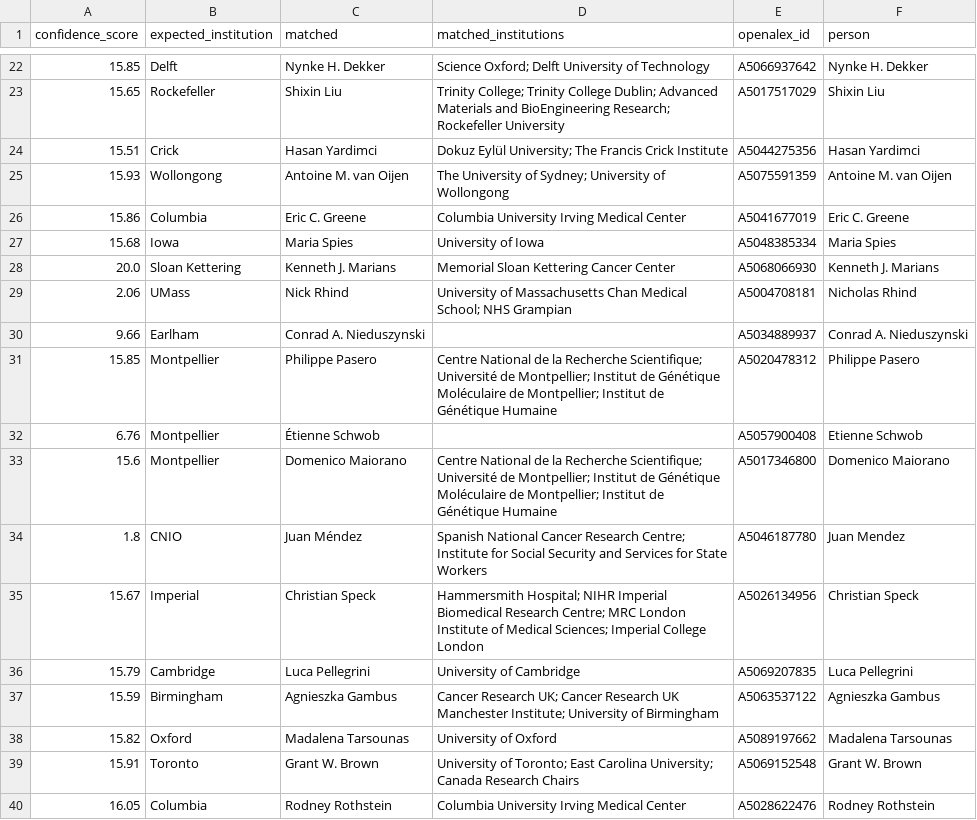
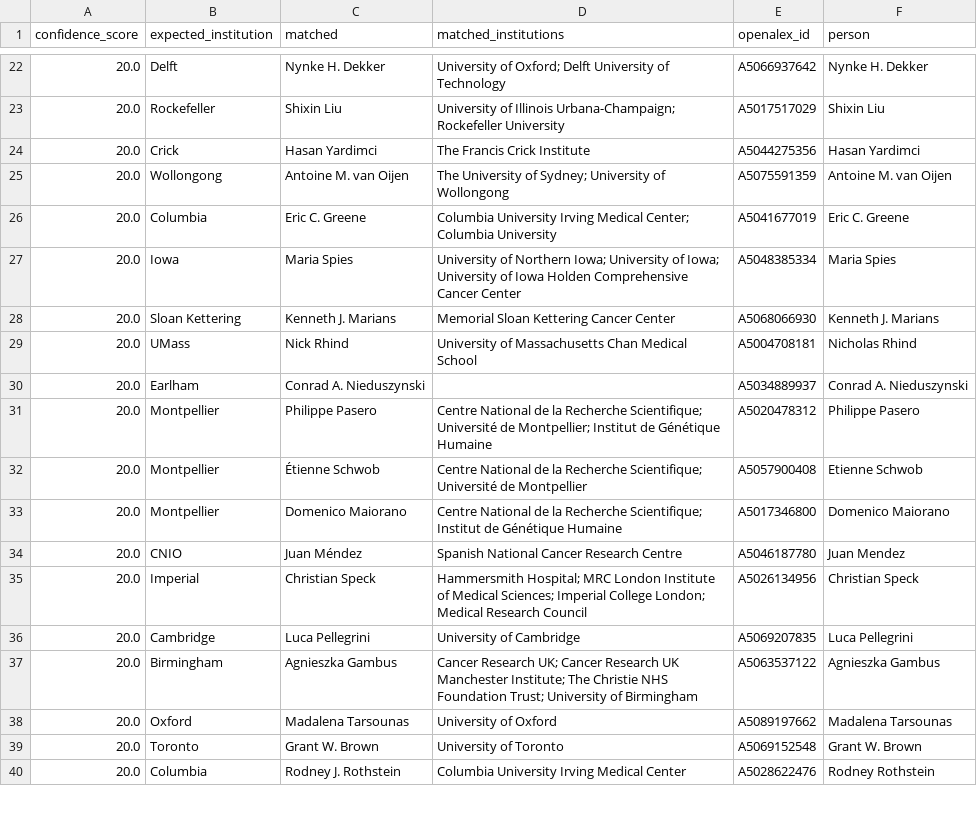
Before and after one commit to saurabhtauke/DNA_replication_community_atlas, a CSV file: outputs/author_resolution_audit.csv, drawn as a sheet; only a part is shown, gaps mark what is left out; the diff covers the shown part only.

```diff
--- a/outputs/author_resolution_audit.csv
+++ b/outputs/author_resolution_audit.csv
@@ -22,19 +22,19 @@ confidence_score,expected_institution,matched,matched_institutions,openalex_id,p
-15.85,Delft,Nynke H. Dekker,Science Oxford; Delft University of Technology,A5066937642,Nynke H. Dekker
-15.65,Rockefeller,Shixin Liu,Trinity College; Trinity College Dublin; Advanced Materials and BioEngineering Research; Rockefeller University,A5017517029,Shixin Liu
-15.51,Crick,Hasan Yardimci,Dokuz Eylül University; The Francis Crick Institute,A5044275356,Hasan Yardimci
-15.93,Wollongong,Antoine M. van Oijen,The University of Sydney; University of Wollongong,A5075591359,Antoine M. van Oijen
-15.86,Columbia,Eric C. Greene,Columbia University Irving Medical Center,A5041677019,Eric C. Greene
-15.68,Iowa,Maria Spies,University of Iowa,A5048385334,Maria Spies
+20.0,Delft,Nynke H. Dekker,University of Oxford; Delft University of Technology,A5066937642,Nynke H. Dekker
+20.0,Rockefeller,Shixin Liu,University of Illinois Urbana-Champaign; Rockefeller University,A5017517029,Shixin Liu
+20.0,Crick,Hasan Yardimci,The Francis Crick Institute,A5044275356,Hasan Yardimci
+20.0,Wollongong,Antoine M. van Oijen,The University of Sydney; University of Wollongong,A5075591359,Antoine M. van Oijen
+20.0,Columbia,Eric C. Greene,Columbia University Irving Medical Center; Columbia University,A5041677019,Eric C. Greene
+20.0,Iowa,Maria Spies,University of Northern Iowa; University of Iowa; University of Iowa Holden Comprehensive Cancer Center,A5048385334,Maria Spies
 20.0,Sloan Kettering,Kenneth J. Marians,Memorial Sloan Kettering Cancer Center,A5068066930,Kenneth J. Marians
-2.06,UMass,Nick Rhind,University of Massachusetts Chan Medical School; NHS Grampian,A5004708181,Nicholas Rhind
-9.66,Earlham,Conrad A. Nieduszynski,,A5034889937,Conrad A. Nieduszynski
-15.85,Montpellier,Philippe Pasero,Centre National de la Recherche Scientifique; Université de Montpellier; Institut de Génétique Moléculaire de Montpellier; Institut de Génétique Humaine,A5020478312,Philippe Pasero
-6.76,Montpellier,Étienne Schwob,,A5057900408,Etienne Schwob
-15.6,Montpellier,Domenico Maiorano,Centre National de la Recherche Scientifique; Université de Montpellier; Institut de Génétique Moléculaire de Montpellier; Institut de Génétique Humaine,A5017346800,Domenico Maiorano
-1.8,CNIO,Juan Méndez,Spanish National Cancer Research Centre; Institute for Social Security and Services for State Workers,A5046187780,Juan Mendez
-15.67,Imperial,Christian Speck,Hammersmith Hospital; NIHR Imperial Biomedical Research Centre; MRC London Institute of Medical Sciences; Imperial College London,A5026134956,Christian Speck
-15.79,Cambridge,Luca Pellegrini,University of Cambridge,A5069207835,Luca Pellegrini
-15.59,Birmingham,Agnieszka Gambus,Cancer Research UK; Cancer Research UK Manchester Institute; University of Birmingham,A5063537122,Agnieszka Gambus
-15.82,Oxford,Madalena Tarsounas,University of Oxford,A5089197662,Madalena Tarsounas
-15.91,Toronto,Grant W. Brown,University of Toronto; East Carolina University; Canada Research Chairs,A5069152548,Grant W. Brown
-16.05,Columbia,Rodney Rothstein,Columbia University Irving Medical Center,A5028622476,Rodney Rothstein
+20.0,UMass,Nick Rhind,University of Massachusetts Chan Medical School,A5004708181,Nicholas Rhind
+20.0,Earlham,Conrad A. Nieduszynski,,A5034889937,Conrad A. Nieduszynski
+20.0,Montpellier,Philippe Pasero,Centre National de la Recherche Scientifique; Université de Montpellier; Institut de Génétique Humaine,A5020478312,Philippe Pasero
+20.0,Montpellier,Étienne Schwob,Centre National de la Recherche Scientifique; Université de Montpellier,A5057900408,Etienne Schwob
+20.0,Montpellier,Domenico Maiorano,Centre National de la Recherche Scientifique; Institut de Génétique Humaine,A5017346800,Domenico Maiorano
+20.0,CNIO,Juan Méndez,Spanish National Cancer Research Centre,A5046187780,Juan Mendez
+20.0,Imperial,Christian Speck,Hammersmith Hospital; MRC London Institute of Medical Sciences; Imperial College London; Medical Research Council,A5026134956,Christian Speck
+20.0,Cambridge,Luca Pellegrini,University of Cambridge,A5069207835,Luca Pellegrini
+20.0,Birmingham,Agnieszka Gambus,Cancer Research UK; Cancer Research UK Manchester Institute; The Christie NHS Foundation Trust; University of Birmingham,A5063537122,Agnieszka Gambus
+20.0,Oxford,Madalena Tarsounas,University of Oxford,A5089197662,Madalena Tarsounas
+20.0,Toronto,Grant W. Brown,University of Toronto,A5069152548,Grant W. Brown
+20.0,Columbia,Rodney J. Rothstein,Columbia University Irving Medical Center,A5028622476,Rodney Rothstein
```
Also changed, not shown: 130 edited cells elsewhere in this file, outputs/replication_network_edges.csv, outputs/replication_network_nodes.csv, 19 other files.
